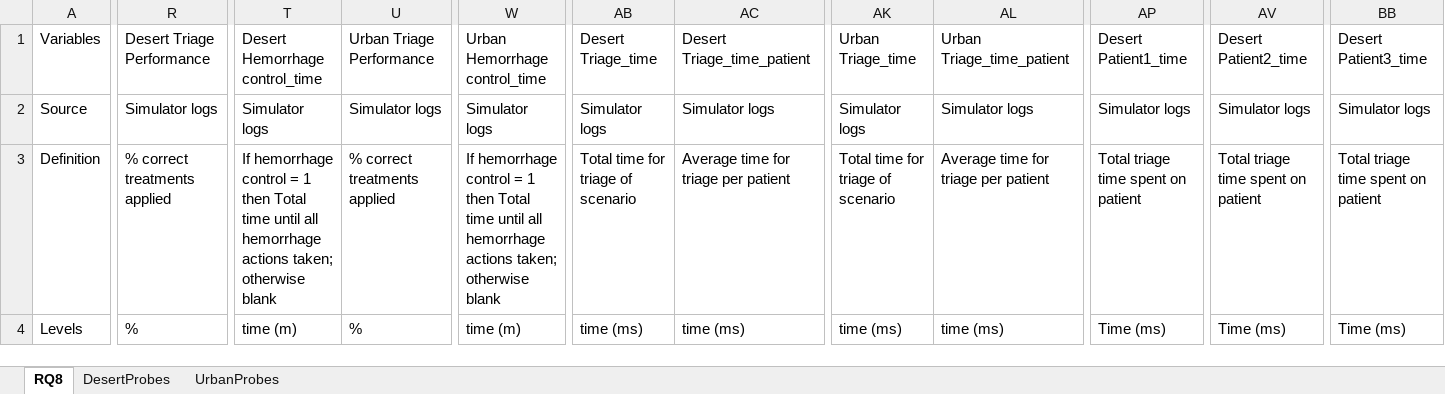
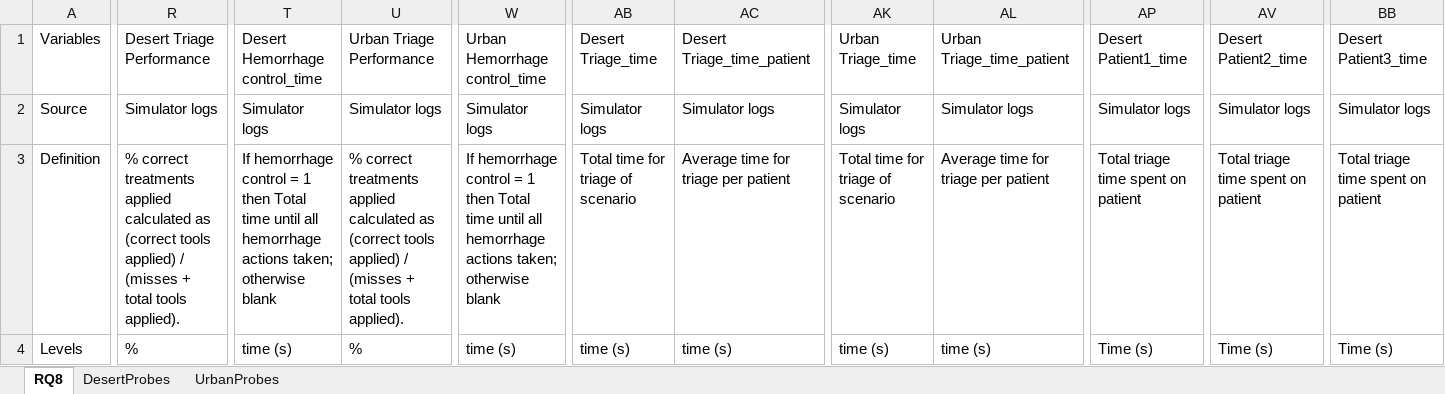
Before and after one commit to NextCenturyCorporation/itm-evaluation-dashboard, an Excel workbook: dashboard-ui/src/components/Research/variables/Variable Definitions RQ8_PH2.xlsx, sheet RQ8, drawn as a sheet; only a part is shown, gaps mark what is left out; values as stored, in another font and other column widths than the file's, no borders; the diff covers the shown part only; the diff names each change by its address in the sheet, - before the commit and + after, or states it on an @@ line.

Commit message:
round to 2 decimals; updated time units in variables sheet

```diff
--- a/dashboard-ui/src/components/Research/variables/Variable Definitions RQ8_PH2.xlsx (sheet RQ8)
+++ b/dashboard-ui/src/components/Research/variables/Variable Definitions RQ8_PH2.xlsx (sheet RQ8)
-R3 (Desert Triage Performance): …treatments applied
+R3 (Desert Triage Performance): …treatments applied calculated as (correct tools applied) / (misses + total tools applied).
-U3 (Urban Triage Performance): …treatments applied
+U3 (Urban Triage Performance): …treatments applied calculated as (correct tools applied) / (misses + total tools applied).
-T4 (Desert Hemorrhage control_time): time (m)
+T4 (Desert Hemorrhage control_time): time (s)
-W4 (Urban Hemorrhage control_time): time (m)
+W4 (Urban Hemorrhage control_time): time (s)
-AB4 (Desert Triage_time): time (ms)
+AB4 (Desert Triage_time): time (s)
-AC4 (Desert Triage_time_patient): time (ms)
+AC4 (Desert Triage_time_patient): time (s)
-AK4 (Urban Triage_time): time (ms)
+AK4 (Urban Triage_time): time (s)
-AL4 (Urban Triage_time_patient): time (ms)
+AL4 (Urban Triage_time_patient): time (s)
-AP4 (Desert Patient1_time): Time (ms)
+AP4 (Desert Patient1_time): Time (s)
-AV4 (Desert Patient2_time): Time (ms)
+AV4 (Desert Patient2_time): Time (s)
-BB4 (Desert Patient3_time): Time (ms)
+BB4 (Desert Patient3_time): Time (s)
```
Also changed, not shown: 14 edited cells elsewhere in this sheet, 1 other file.
